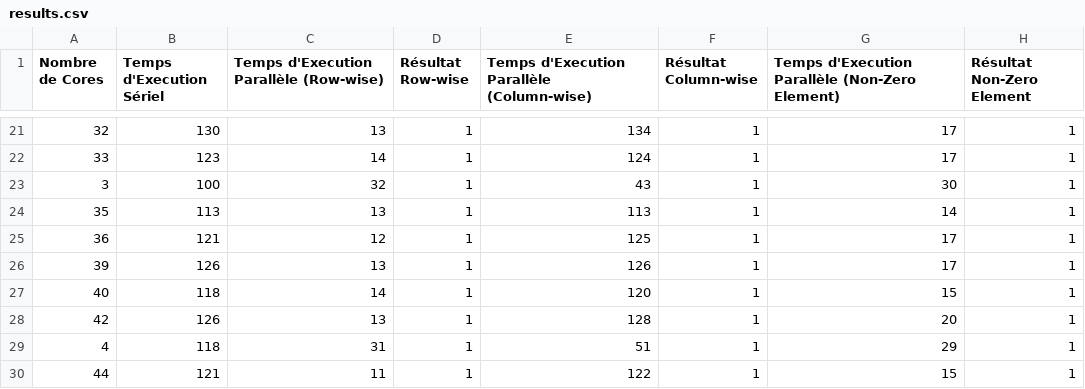
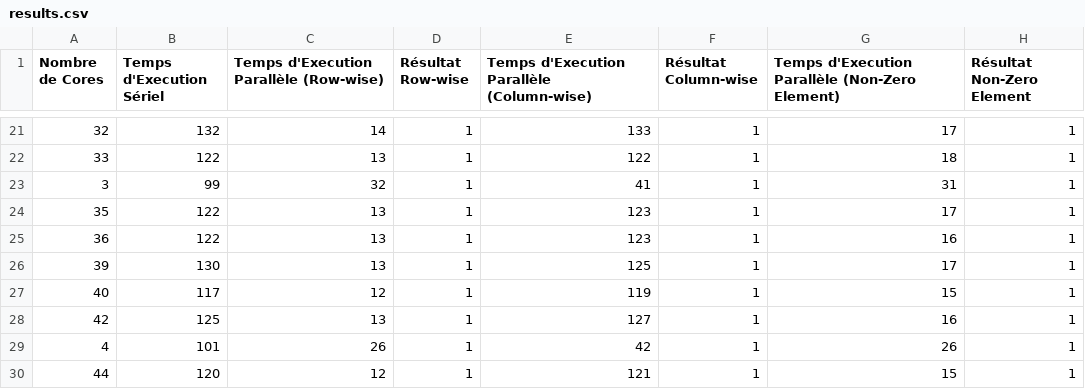
Before and after one commit to AlexisBalayre/SparseMatrixMultiplicationMPI, a CSV file: results.csv, drawn as a sheet; only a part is shown, gaps mark what is left out; the diff covers the shown part only.

```diff
--- a/results.csv
+++ b/results.csv
@@ -21,10 +21,10 @@ Nombre de Cores, Temps d'Execution Sériel, Temps d'Execution Parallèle (Row-wi
-32, 130, 13, 1, 134, 1, 17, 1
-33, 123, 14, 1, 124, 1, 17, 1
-3, 100, 32, 1, 43, 1, 30, 1
-35, 113, 13, 1, 113, 1, 14, 1
-36, 121, 12, 1, 125, 1, 17, 1
-39, 126, 13, 1, 126, 1, 17, 1
-40, 118, 14, 1, 120, 1, 15, 1
-42, 126, 13, 1, 128, 1, 20, 1
-4, 118, 31, 1, 51, 1, 29, 1
-44, 121, 11, 1, 122, 1, 15, 1
+32, 132, 14, 1, 133, 1, 17, 1
+33, 122, 13, 1, 122, 1, 18, 1
+3, 99, 32, 1, 41, 1, 31, 1
+35, 122, 13, 1, 123, 1, 17, 1
+36, 122, 13, 1, 123, 1, 16, 1
+39, 130, 13, 1, 125, 1, 17, 1
+40, 117, 12, 1, 119, 1, 15, 1
+42, 125, 13, 1, 127, 1, 16, 1
+4, 101, 26, 1, 42, 1, 26, 1
+44, 120, 12, 1, 121, 1, 15, 1
```
Also changed, not shown: 138 edited cells elsewhere in this file, 4 other files.
